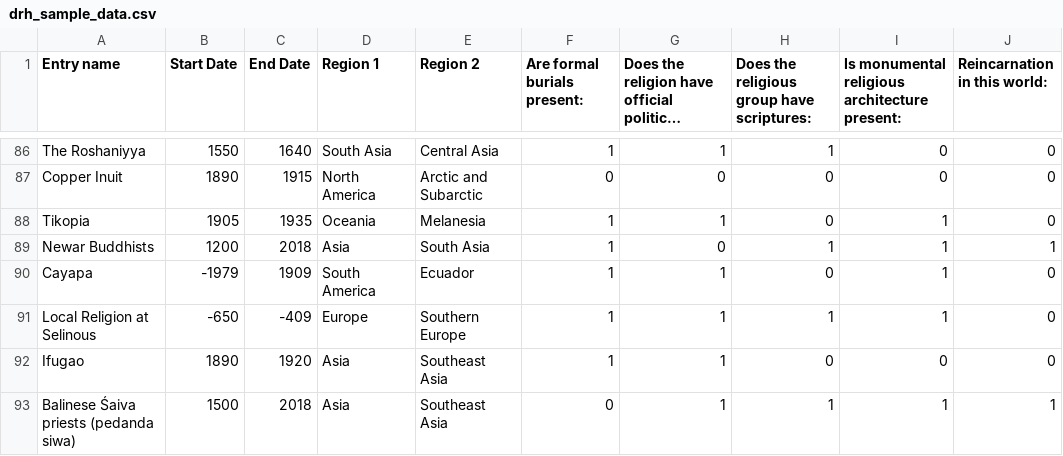
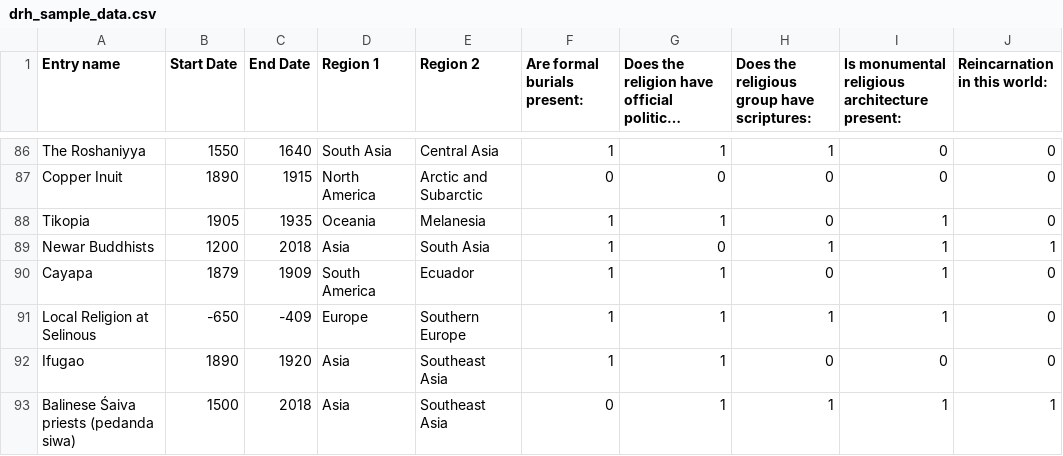
Before and after one commit to religionhistory/drh_sample_data, a CSV file: drh_sample_data.csv, drawn as a sheet; only a part is shown, gaps mark what is left out; long unchanged cells end in ….

Commit message:
Update drh_sample_data.csv

```diff
--- a/drh_sample_data.csv
+++ b/drh_sample_data.csv
@@ -89,3 +89,3 @@ Tikopia,1905,1935,Oceania,Melanesia,1,1,0,1,0
 Newar Buddhists,1200,2018,Asia,South Asia,1,0,1,1,1
-Cayapa,-1979,1909,South America,Ecuador,1,1,0,1,0
+Cayapa,1879,1909,South America,Ecuador,1,1,0,1,0
 Local Religion at Selinous,-650,-409,Europe,Southern Europe,1,1,1,1,0
```
